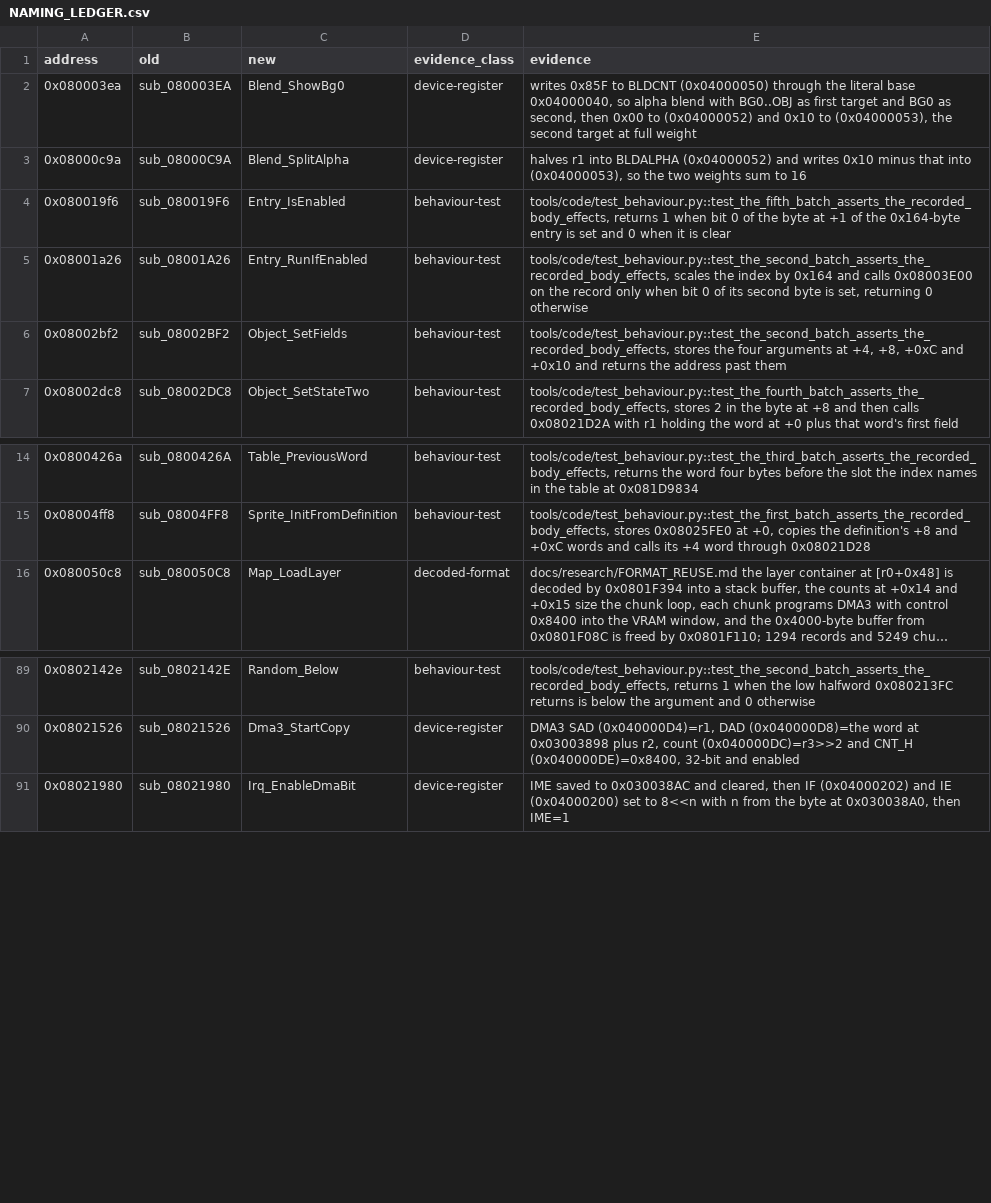
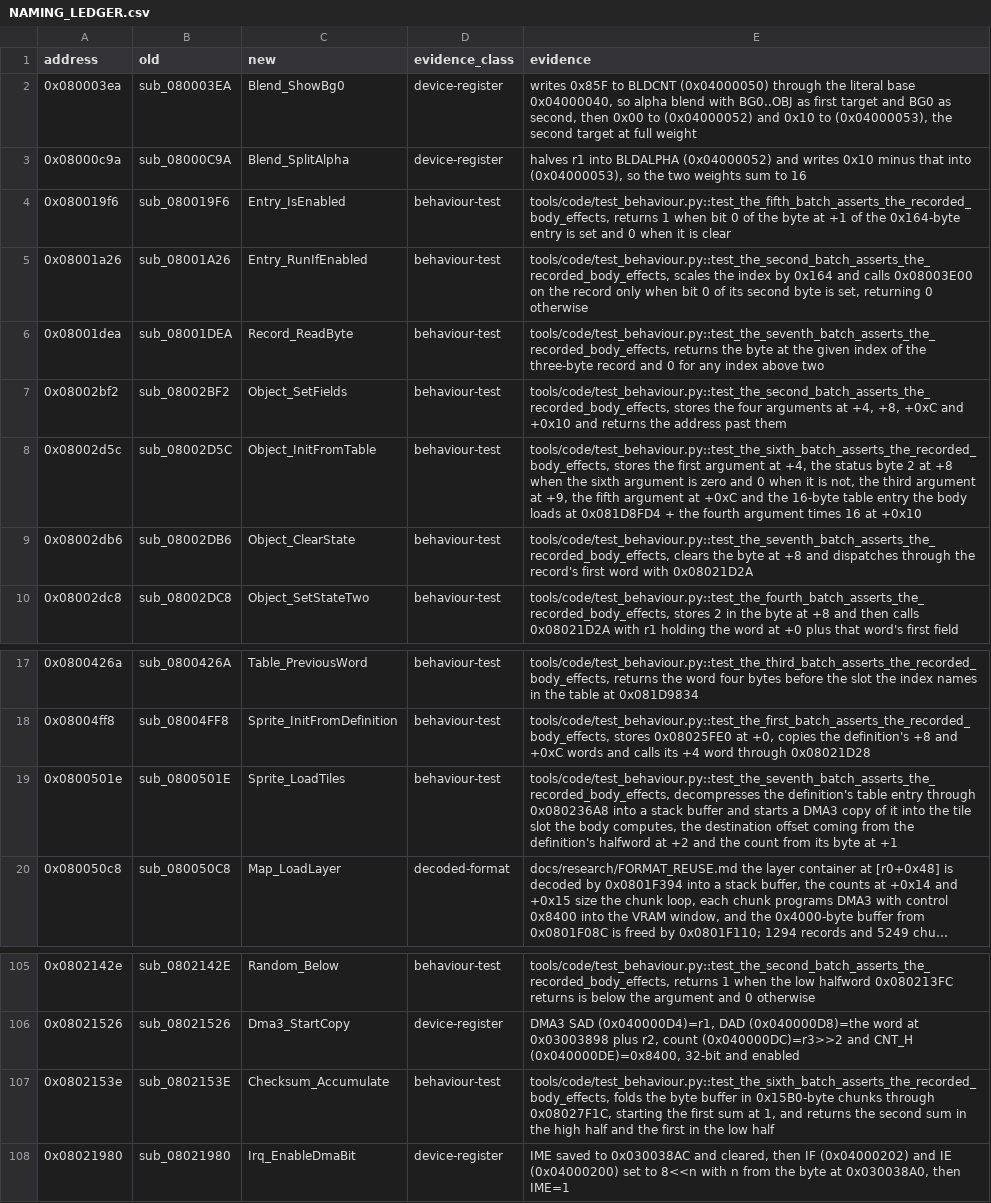
Before and after one commit to siruiusamory-cmyk/legacyofgoku2-disasm, a CSV file: docs/NAMING_LEDGER.csv, drawn as a sheet; only a part is shown, gaps mark what is left out; long unchanged cells end in …; the diff covers the shown part only; the diff names each change by its address in the sheet, - before the commit and + after, or states it on an @@ line.

Commit message:
Name seventeen table, heap, bitmap, sprite and scene helpers by batch behaviour tests

```diff
--- a/docs/NAMING_LEDGER.csv
+++ b/docs/NAMING_LEDGER.csv
+row 6: 0x08001dea | sub_08001DEA | Record_ReadByte | behaviour-test | tools/code/test_behaviour.py::test_the_seventh_batch_asserts_the_recorded_body_effects, returns the byte at the given index of the three-byte record and 0 for any index above two
+row 8: 0x08002d5c | sub_08002D5C | Object_InitFromTable | behaviour-test | tools/code/test_behaviour.py::test_the_sixth_batch_asserts_the_recorded_body_effects, stores the first argument at +4, the status byte 2 at +8 when the sixth argument is zero and 0 when it is not, the third argument at +9, the fifth argument at +0xC and the 16-byte table entry the body loads at 0x081D8FD4 + the fourth argument times 16 at +0x10
+row 9: 0x08002db6 | sub_08002DB6 | Object_ClearState | behaviour-test | tools/code/test_behaviour.py::test_the_seventh_batch_asserts_the_recorded_body_effects, clears the byte at +8 and dispatches through the record's first word with 0x08021D2A
+row 19: 0x0800501e | sub_0800501E | Sprite_LoadTiles | behaviour-test | tools/code/test_behaviour.py::test_the_seventh_batch_asserts_the_recorded_body_effects, decompresses the definition's table entry through 0x080236A8 into a stack buffer and starts a DMA3 copy of it into the tile slot the body computes, the destination offset coming from the definition's halfword at +2 and the count from its byte at +1
+row 107: 0x0802153e | sub_0802153E | Checksum_Accumulate | behaviour-test | tools/code/test_behaviour.py::test_the_sixth_batch_asserts_the_recorded_body_effects, folds the byte buffer in 0x15B0-byte chunks through 0x08027F1C, starting the first sum at 1, and returns the second sum in the high half and the first in the low half
```
Also changed, not shown: 12 added rows elsewhere in this file, tools/code/names.csv, 6 other files.
